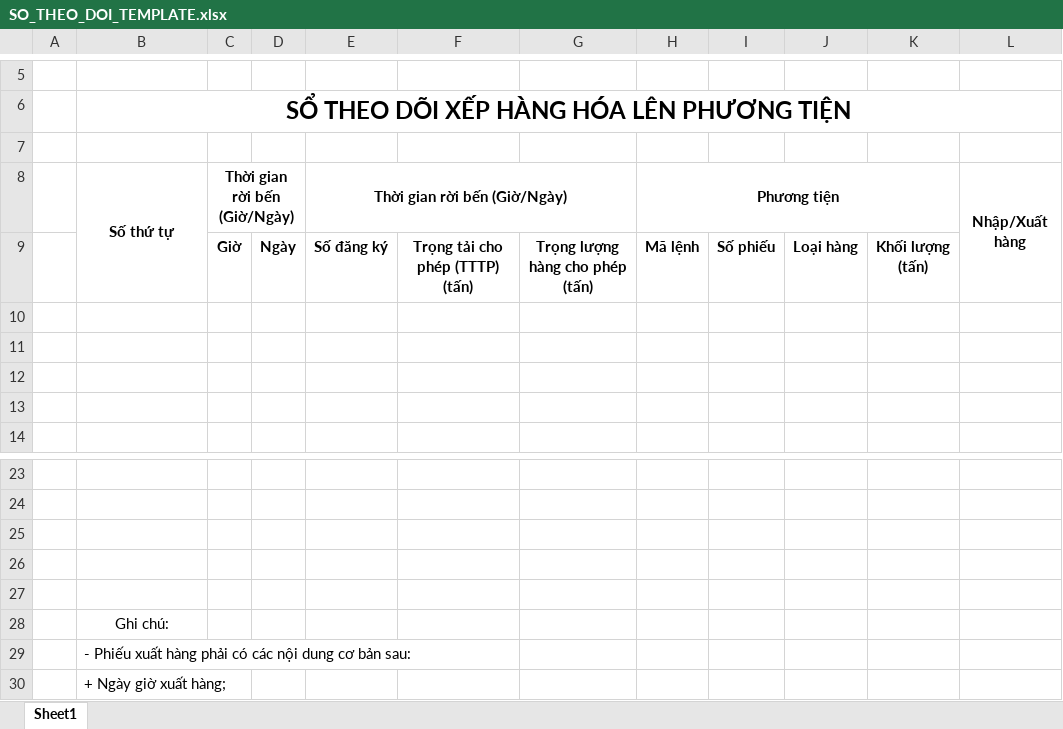
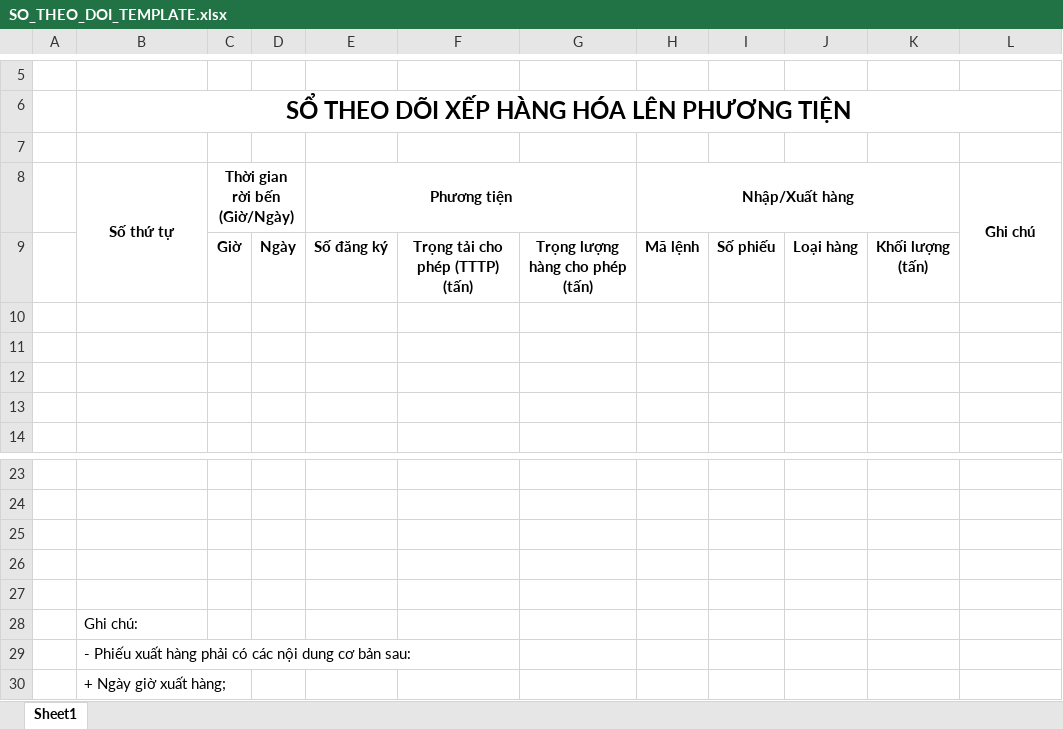
Before and after one commit to knghia2902/BAOCAOCANHANG, an Excel workbook: public/SO_THEO_DOI_TEMPLATE.xlsx, sheet Sheet1, drawn as a sheet; only a part is shown, gaps mark what is left out; values as stored, in another font and other column widths than the file's, no borders; removed rows and columns are numbered as before the commit, all else as after; the diff names each change by its address in the sheet, - before the commit and + after, or states it on an @@ line.

Commit message:
fix: resolve header and data shifting on row 27 onwards, refine column widths

```diff
--- a/public/SO_THEO_DOI_TEMPLATE.xlsx (sheet Sheet1)
+++ b/public/SO_THEO_DOI_TEMPLATE.xlsx (sheet Sheet1)
-row 8:  | Số thứ tự | Thời gian rời bến (Giờ/Ngày) |  | Thời gian rời bến (Giờ/Ngày) |  |  | Phương tiện |  |  |  | Nhập/Xuất hàng
+row 8:  | Số thứ tự | Thời gian rời bến (Giờ/Ngày) |  | Phương tiện |  |  | Nhập/Xuất hàng |  |  |  | Ghi chú
-B28 alignment: center
+B28 alignment: left
```
Also changed, not shown: 1 other file.
